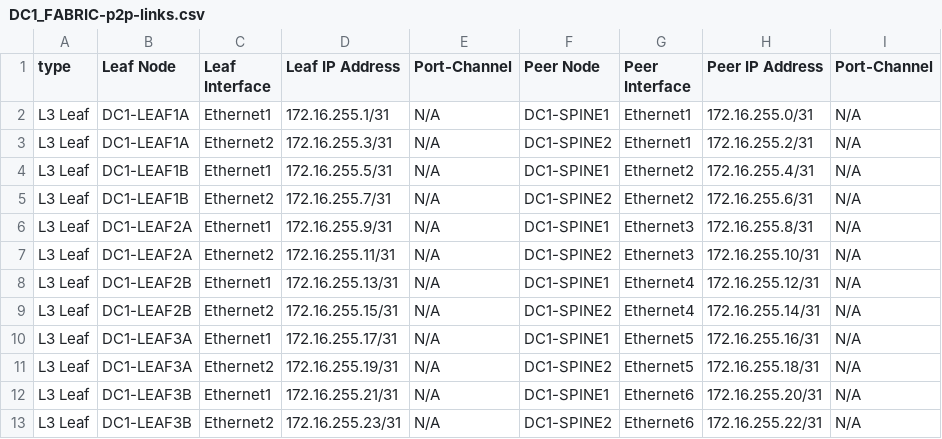
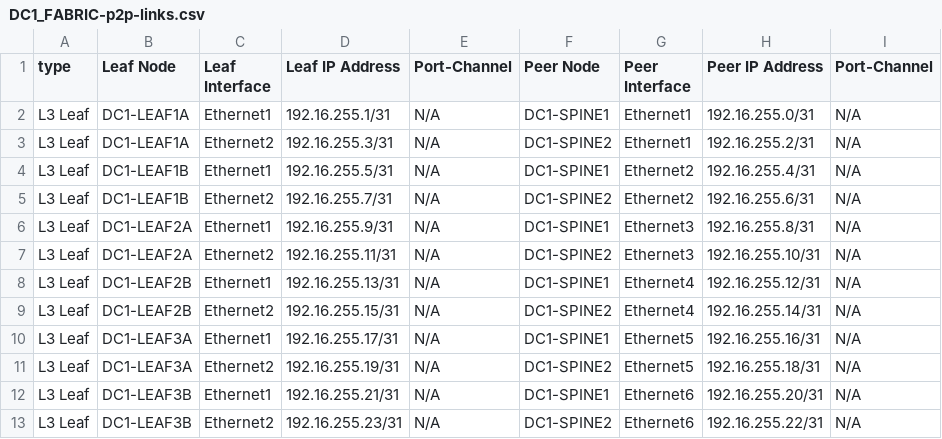
Before and after one commit to cdorryarista/netdevops-examples, a CSV file: ansible/eve-ng/documentation/DC1_FABRIC/DC1_FABRIC-p2p-links.csv, drawn as a sheet.

```diff
--- a/ansible/eve-ng/documentation/DC1_FABRIC/DC1_FABRIC-p2p-links.csv
+++ b/ansible/eve-ng/documentation/DC1_FABRIC/DC1_FABRIC-p2p-links.csv
@@ -1,13 +1,13 @@
 type, Leaf Node,Leaf Interface,Leaf IP Address,Port-Channel,Peer Node,Peer Interface,Peer IP Address,Port-Channel
-L3 Leaf,DC1-LEAF1A,Ethernet1,172.16.255.1/31,N/A,DC1-SPINE1,Ethernet1,172.16.255.0/31,N/A
-L3 Leaf,DC1-LEAF1A,Ethernet2,172.16.255.3/31,N/A,DC1-SPINE2,Ethernet1,172.16.255.2/31,N/A
-L3 Leaf,DC1-LEAF1B,Ethernet1,172.16.255.5/31,N/A,DC1-SPINE1,Ethernet2,172.16.255.4/31,N/A
-L3 Leaf,DC1-LEAF1B,Ethernet2,172.16.255.7/31,N/A,DC1-SPINE2,Ethernet2,172.16.255.6/31,N/A
-L3 Leaf,DC1-LEAF2A,Ethernet1,172.16.255.9/31,N/A,DC1-SPINE1,Ethernet3,172.16.255.8/31,N/A
-L3 Leaf,DC1-LEAF2A,Ethernet2,172.16.255.11/31,N/A,DC1-SPINE2,Ethernet3,172.16.255.10/31,N/A
-L3 Leaf,DC1-LEAF2B,Ethernet1,172.16.255.13/31,N/A,DC1-SPINE1,Ethernet4,172.16.255.12/31,N/A
-L3 Leaf,DC1-LEAF2B,Ethernet2,172.16.255.15/31,N/A,DC1-SPINE2,Ethernet4,172.16.255.14/31,N/A
-L3 Leaf,DC1-LEAF3A,Ethernet1,172.16.255.17/31,N/A,DC1-SPINE1,Ethernet5,172.16.255.16/31,N/A
-L3 Leaf,DC1-LEAF3A,Ethernet2,172.16.255.19/31,N/A,DC1-SPINE2,Ethernet5,172.16.255.18/31,N/A
-L3 Leaf,DC1-LEAF3B,Ethernet1,172.16.255.21/31,N/A,DC1-SPINE1,Ethernet6,172.16.255.20/31,N/A
-L3 Leaf,DC1-LEAF3B,Ethernet2,172.16.255.23/31,N/A,DC1-SPINE2,Ethernet6,172.16.255.22/31,N/A
+L3 Leaf,DC1-LEAF1A,Ethernet1,192.16.255.1/31,N/A,DC1-SPINE1,Ethernet1,192.16.255.0/31,N/A
+L3 Leaf,DC1-LEAF1A,Ethernet2,192.16.255.3/31,N/A,DC1-SPINE2,Ethernet1,192.16.255.2/31,N/A
+L3 Leaf,DC1-LEAF1B,Ethernet1,192.16.255.5/31,N/A,DC1-SPINE1,Ethernet2,192.16.255.4/31,N/A
+L3 Leaf,DC1-LEAF1B,Ethernet2,192.16.255.7/31,N/A,DC1-SPINE2,Ethernet2,192.16.255.6/31,N/A
+L3 Leaf,DC1-LEAF2A,Ethernet1,192.16.255.9/31,N/A,DC1-SPINE1,Ethernet3,192.16.255.8/31,N/A
+L3 Leaf,DC1-LEAF2A,Ethernet2,192.16.255.11/31,N/A,DC1-SPINE2,Ethernet3,192.16.255.10/31,N/A
+L3 Leaf,DC1-LEAF2B,Ethernet1,192.16.255.13/31,N/A,DC1-SPINE1,Ethernet4,192.16.255.12/31,N/A
+L3 Leaf,DC1-LEAF2B,Ethernet2,192.16.255.15/31,N/A,DC1-SPINE2,Ethernet4,192.16.255.14/31,N/A
+L3 Leaf,DC1-LEAF3A,Ethernet1,192.16.255.17/31,N/A,DC1-SPINE1,Ethernet5,192.16.255.16/31,N/A
+L3 Leaf,DC1-LEAF3A,Ethernet2,192.16.255.19/31,N/A,DC1-SPINE2,Ethernet5,192.16.255.18/31,N/A
+L3 Leaf,DC1-LEAF3B,Ethernet1,192.16.255.21/31,N/A,DC1-SPINE1,Ethernet6,192.16.255.20/31,N/A
+L3 Leaf,DC1-LEAF3B,Ethernet2,192.16.255.23/31,N/A,DC1-SPINE2,Ethernet6,192.16.255.22/31,N/A
```
Also changed, not shown: ansible/eve-ng/documentation/DC1_FABRIC/DC1_FABRIC-topology.csv, 42 other files.
